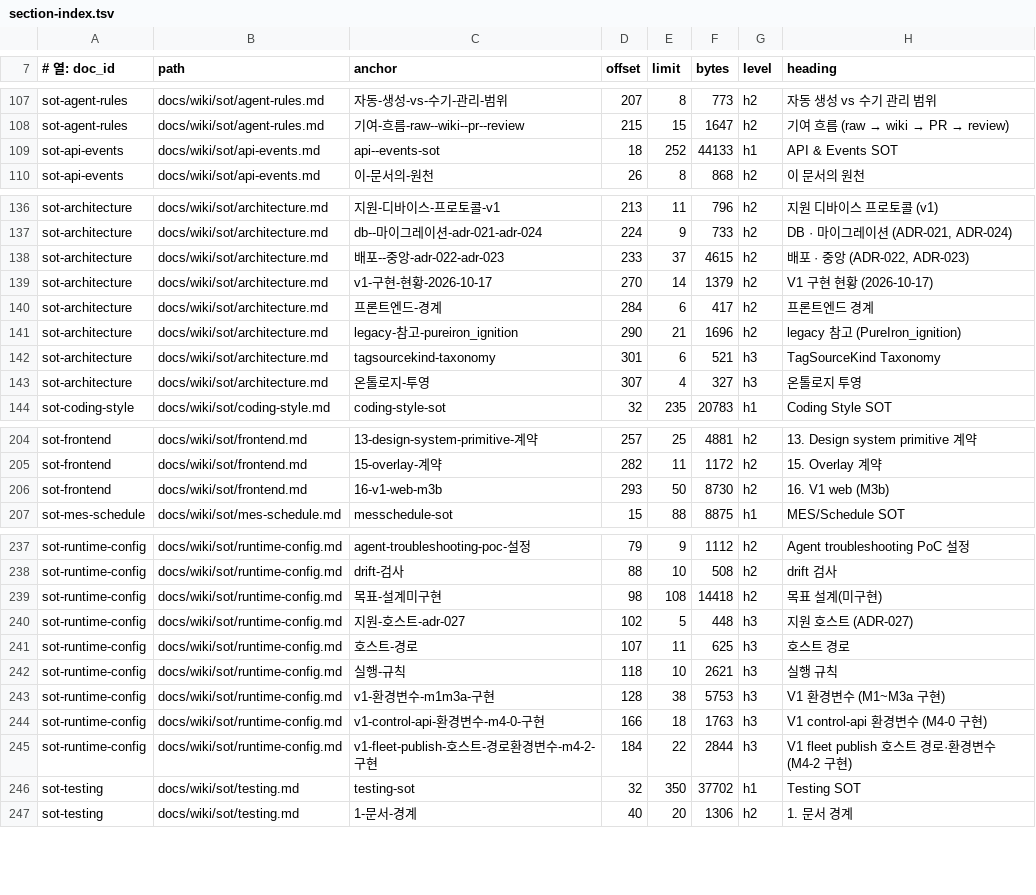
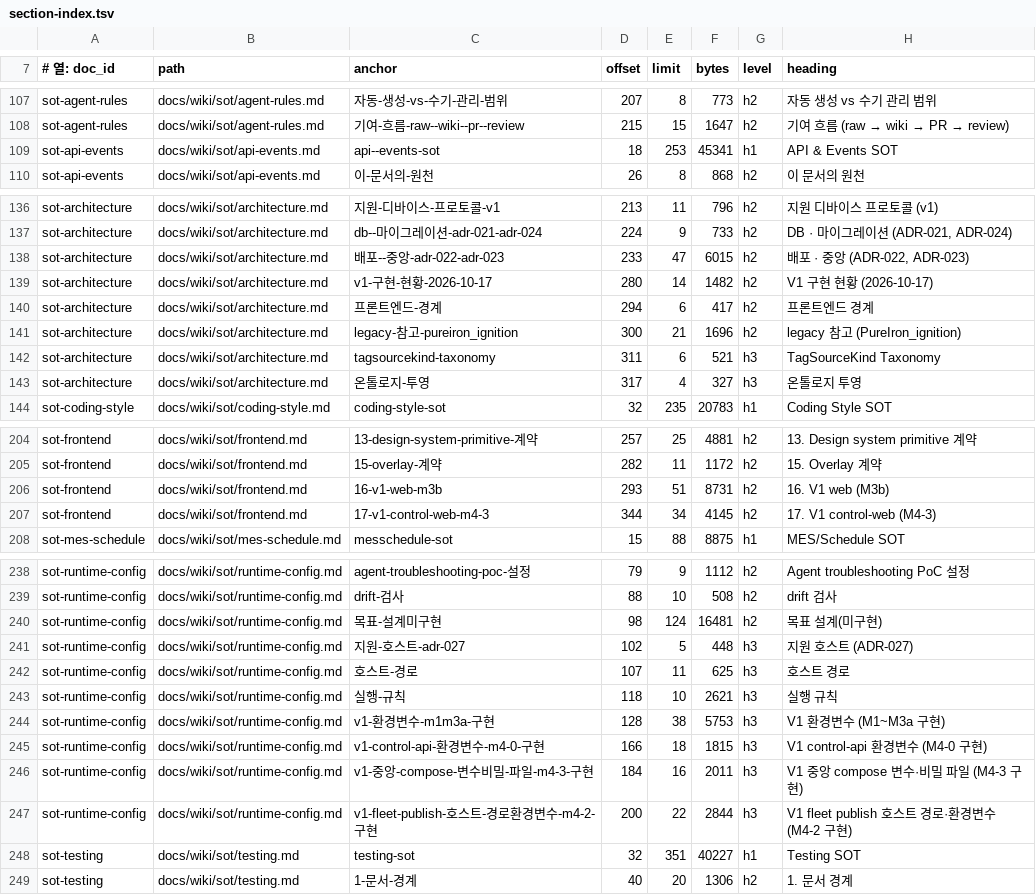
Before and after one commit to circulation95/PureIron_V1, a TSV file: docs/wiki/_generated/section-index.tsv, drawn as a sheet; only a part is shown, gaps mark what is left out; the diff covers the shown part only.

```diff
--- a/docs/wiki/_generated/section-index.tsv
+++ b/docs/wiki/_generated/section-index.tsv
@@ -108,3 +108,3 @@ sot-agent-rules	docs/wiki/sot/agent-rules.md	자동-생성-vs-수기-관리-범
 sot-agent-rules	docs/wiki/sot/agent-rules.md	기여-흐름-raw--wiki--pr--review	215	15	1647	h2	기여 흐름 (raw → wiki → PR → review)
-sot-api-events	docs/wiki/sot/api-events.md	api--events-sot	18	252	44133	h1	API & Events SOT
+sot-api-events	docs/wiki/sot/api-events.md	api--events-sot	18	253	45341	h1	API & Events SOT
 sot-api-events	docs/wiki/sot/api-events.md	이-문서의-원천	26	8	868	h2	이 문서의 원천
@@ -137,8 +137,8 @@ sot-architecture	docs/wiki/sot/architecture.md	지원-디바이스-프로토콜-
 sot-architecture	docs/wiki/sot/architecture.md	db--마이그레이션-adr-021-adr-024	224	9	733	h2	DB · 마이그레이션 (ADR-021, ADR-024)
-sot-architecture	docs/wiki/sot/architecture.md	배포--중앙-adr-022-adr-023	233	37	4615	h2	배포 · 중앙 (ADR-022, ADR-023)
-sot-architecture	docs/wiki/sot/architecture.md	v1-구현-현황-2026-10-17	270	14	1379	h2	V1 구현 현황 (2026-10-17)
-sot-architecture	docs/wiki/sot/architecture.md	프론트엔드-경계	284	6	417	h2	프론트엔드 경계
-sot-architecture	docs/wiki/sot/architecture.md	legacy-참고-pureiron_ignition	290	21	1696	h2	legacy 참고 (PureIron_ignition)
-sot-architecture	docs/wiki/sot/architecture.md	tagsourcekind-taxonomy	301	6	521	h3	TagSourceKind Taxonomy
-sot-architecture	docs/wiki/sot/architecture.md	온톨로지-투영	307	4	327	h3	온톨로지 투영
+sot-architecture	docs/wiki/sot/architecture.md	배포--중앙-adr-022-adr-023	233	47	6015	h2	배포 · 중앙 (ADR-022, ADR-023)
+sot-architecture	docs/wiki/sot/architecture.md	v1-구현-현황-2026-10-17	280	14	1482	h2	V1 구현 현황 (2026-10-17)
+sot-architecture	docs/wiki/sot/architecture.md	프론트엔드-경계	294	6	417	h2	프론트엔드 경계
+sot-architecture	docs/wiki/sot/architecture.md	legacy-참고-pureiron_ignition	300	21	1696	h2	legacy 참고 (PureIron_ignition)
+sot-architecture	docs/wiki/sot/architecture.md	tagsourcekind-taxonomy	311	6	521	h3	TagSourceKind Taxonomy
+sot-architecture	docs/wiki/sot/architecture.md	온톨로지-투영	317	4	327	h3	온톨로지 투영
 sot-coding-style	docs/wiki/sot/coding-style.md	coding-style-sot	32	235	20783	h1	Coding Style SOT
@@ -205,3 +205,4 @@ sot-frontend	docs/wiki/sot/frontend.md	13-design-system-primitive-계약	257	25
 sot-frontend	docs/wiki/sot/frontend.md	15-overlay-계약	282	11	1172	h2	15. Overlay 계약
-sot-frontend	docs/wiki/sot/frontend.md	16-v1-web-m3b	293	50	8730	h2	16. V1 web (M3b)
+sot-frontend	docs/wiki/sot/frontend.md	16-v1-web-m3b	293	51	8731	h2	16. V1 web (M3b)
+sot-frontend	docs/wiki/sot/frontend.md	17-v1-control-web-m4-3	344	34	4145	h2	17. V1 control-web (M4-3)
 sot-mes-schedule	docs/wiki/sot/mes-schedule.md	messchedule-sot	15	88	8875	h1	MES/Schedule SOT
@@ -238,3 +239,3 @@ sot-runtime-config	docs/wiki/sot/runtime-config.md	agent-troubleshooting-poc-설
 sot-runtime-config	docs/wiki/sot/runtime-config.md	drift-검사	88	10	508	h2	drift 검사
-sot-runtime-config	docs/wiki/sot/runtime-config.md	목표-설계미구현	98	108	14418	h2	목표 설계(미구현)
+sot-runtime-config	docs/wiki/sot/runtime-config.md	목표-설계미구현	98	124	16481	h2	목표 설계(미구현)
 sot-runtime-config	docs/wiki/sot/runtime-config.md	지원-호스트-adr-027	102	5	448	h3	지원 호스트 (ADR-027)
@@ -243,5 +244,6 @@ sot-runtime-config	docs/wiki/sot/runtime-config.md	실행-규칙	118	10	2621	h3
 sot-runtime-config	docs/wiki/sot/runtime-config.md	v1-환경변수-m1m3a-구현	128	38	5753	h3	V1 환경변수 (M1~M3a 구현)
-sot-runtime-config	docs/wiki/sot/runtime-config.md	v1-control-api-환경변수-m4-0-구현	166	18	1763	h3	V1 control-api 환경변수 (M4-0 구현)
-sot-runtime-config	docs/wiki/sot/runtime-config.md	v1-fleet-publish-호스트-경로환경변수-m4-2-구현	184	22	2844	h3	V1 fleet publish 호스트 경로·환경변수 (M4-2 구현)
-sot-testing	docs/wiki/sot/testing.md	testing-sot	32	350	37702	h1	Testing SOT
+sot-runtime-config	docs/wiki/sot/runtime-config.md	v1-control-api-환경변수-m4-0-구현	166	18	1815	h3	V1 control-api 환경변수 (M4-0 구현)
+sot-runtime-config	docs/wiki/sot/runtime-config.md	v1-중앙-compose-변수비밀-파일-m4-3-구현	184	16	2011	h3	V1 중앙 compose 변수·비밀 파일 (M4-3 구현)
+sot-runtime-config	docs/wiki/sot/runtime-config.md	v1-fleet-publish-호스트-경로환경변수-m4-2-구현	200	22	2844	h3	V1 fleet publish 호스트 경로·환경변수 (M4-2 구현)
+sot-testing	docs/wiki/sot/testing.md	testing-sot	32	351	40227	h1	Testing SOT
 sot-testing	docs/wiki/sot/testing.md	1-문서-경계	40	20	1306	h2	1. 문서 경계
```
Also changed, not shown: 11 edited cells elsewhere in this file, 9 other files.
